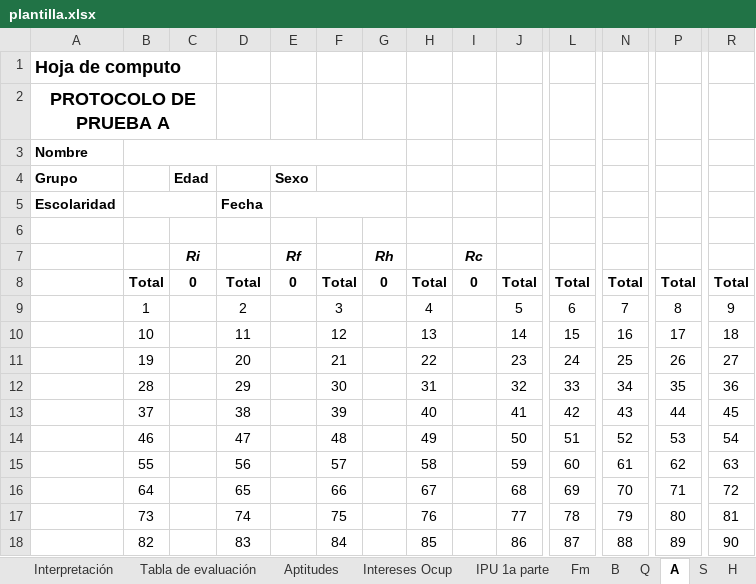
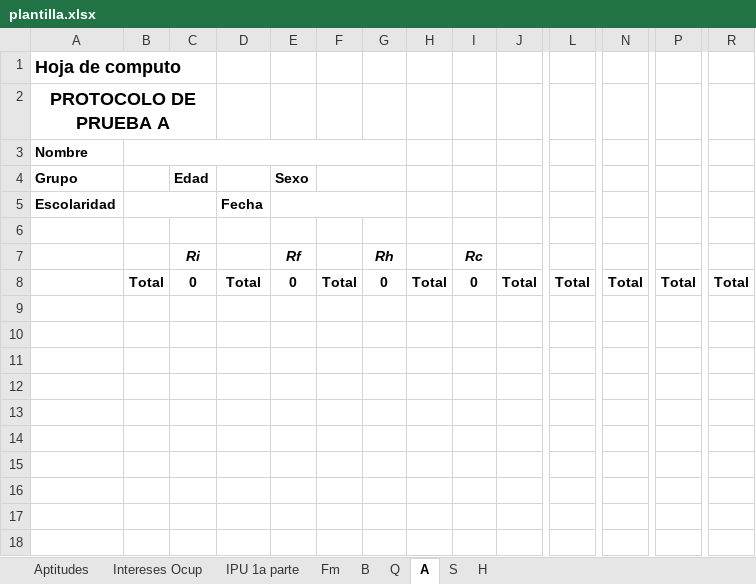
Before and after one commit to SuperrCris/mmpi_2, an Excel workbook: recursos/plantilla.xlsx, sheet A, drawn as a sheet; only a part is shown, gaps mark what is left out; values as stored, in another font and other column widths than the file's, no borders; charts and pictures not drawn; rows hold the shown columns only; the diff names each change by its address in the sheet, - before the commit and + after, or states it on an @@ line.

```diff
--- a/recursos/plantilla.xlsx (sheet A)
+++ b/recursos/plantilla.xlsx (sheet A)
-sheet tab: Interpretación
-sheet tab: Tabla de evaluación
-row 9:  | 1 |  | 2 |  | 3 |  | 4 |  | 5 | 6 | 7 | 8 | 9
-row 10:  | 10 |  | 11 |  | 12 |  | 13 |  | 14 | 15 | 16 | 17 | 18
-row 11:  | 19 |  | 20 |  | 21 |  | 22 |  | 23 | 24 | 25 | 26 | 27
-row 12:  | 28 |  | 29 |  | 30 |  | 31 |  | 32 | 33 | 34 | 35 | 36
-row 13:  | 37 |  | 38 |  | 39 |  | 40 |  | 41 | 42 | 43 | 44 | 45
-row 14:  | 46 |  | 47 |  | 48 |  | 49 |  | 50 | 51 | 52 | 53 | 54
-row 15:  | 55 |  | 56 |  | 57 |  | 58 |  | 59 | 60 | 61 | 62 | 63
-row 16:  | 64 |  | 65 |  | 66 |  | 67 |  | 68 | 69 | 70 | 71 | 72
-row 17:  | 73 |  | 74 |  | 75 |  | 76 |  | 77 | 78 | 79 | 80 | 81
-row 18:  | 82 |  | 83 |  | 84 |  | 85 |  | 86 | 87 | 88 | 89 | 90
```
Also changed, not shown: sheet Intereses Ocup, sheet Aptitudes, sheet H, sheet Fm, sheet B, sheet Q, 2 more sheets, charts or pictures, 5 other files.
